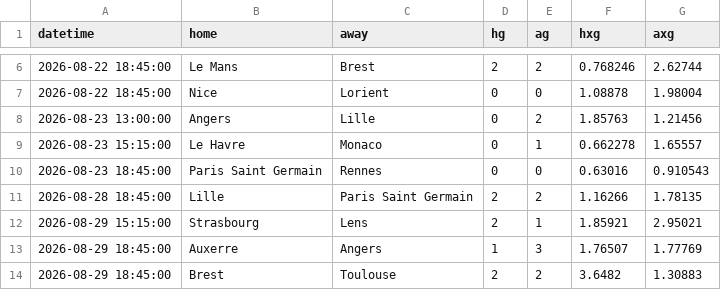
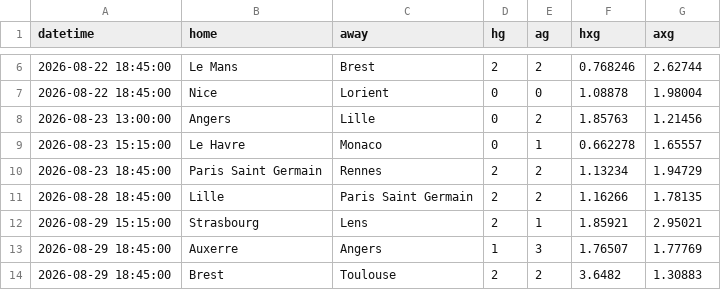
Before and after one commit to Armann13/valuebet, a CSV file: data/raw/xg/F1_2627.csv, drawn as a sheet; only a part is shown, gaps mark what is left out.

```diff
--- a/data/raw/xg/F1_2627.csv
+++ b/data/raw/xg/F1_2627.csv
@@ -9,3 +9,3 @@ datetime,home,away,hg,ag,hxg,axg
 2026-08-23 15:15:00,Le Havre,Monaco,0,1,0.662278,1.65557
-2026-08-23 18:45:00,Paris Saint Germain,Rennes,0,0,0.63016,0.910543
+2026-08-23 18:45:00,Paris Saint Germain,Rennes,2,2,1.13234,1.94729
 2026-08-28 18:45:00,Lille,Paris Saint Germain,2,2,1.16266,1.78135
```
Also changed, not shown: data/raw/milli/espn.csv, data/raw/xg/E0_2627.csv, 6 other files.
